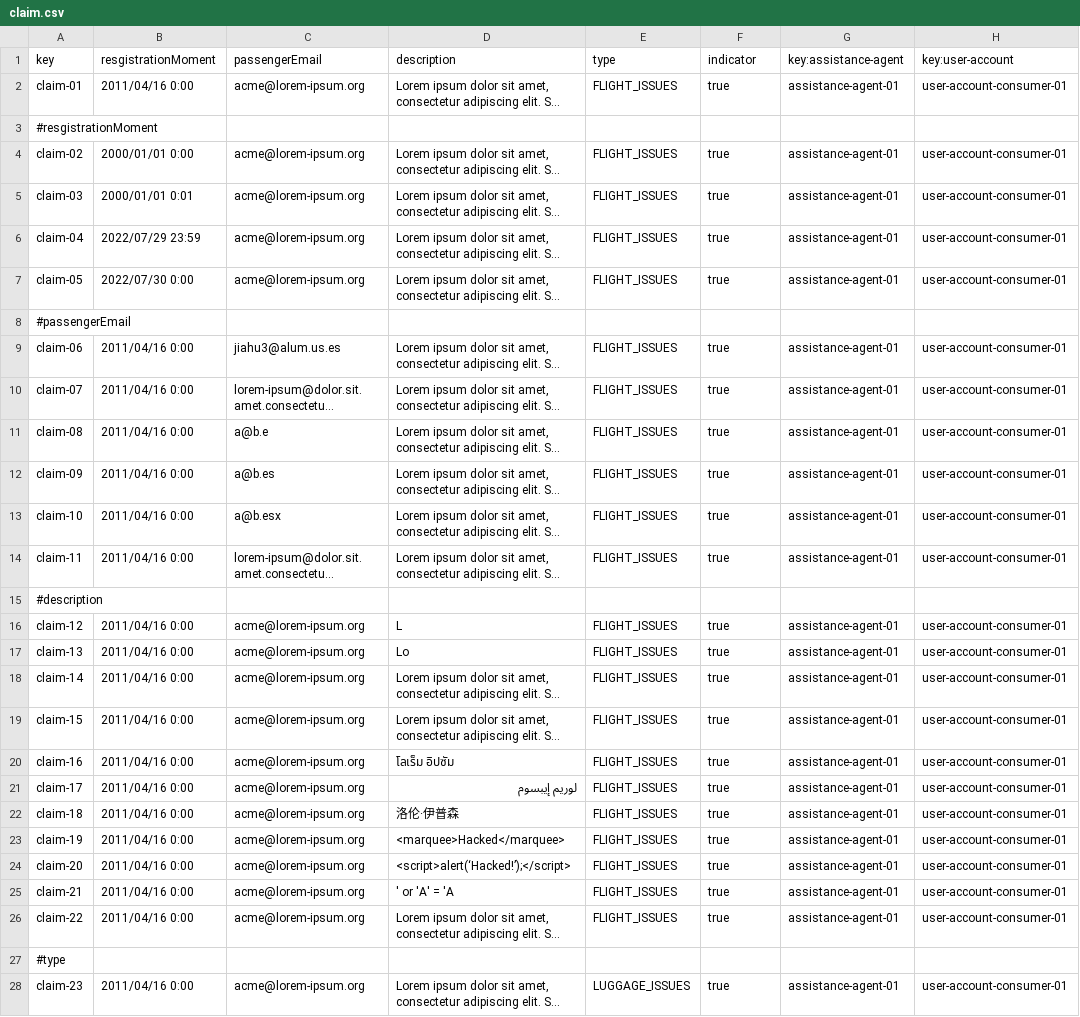
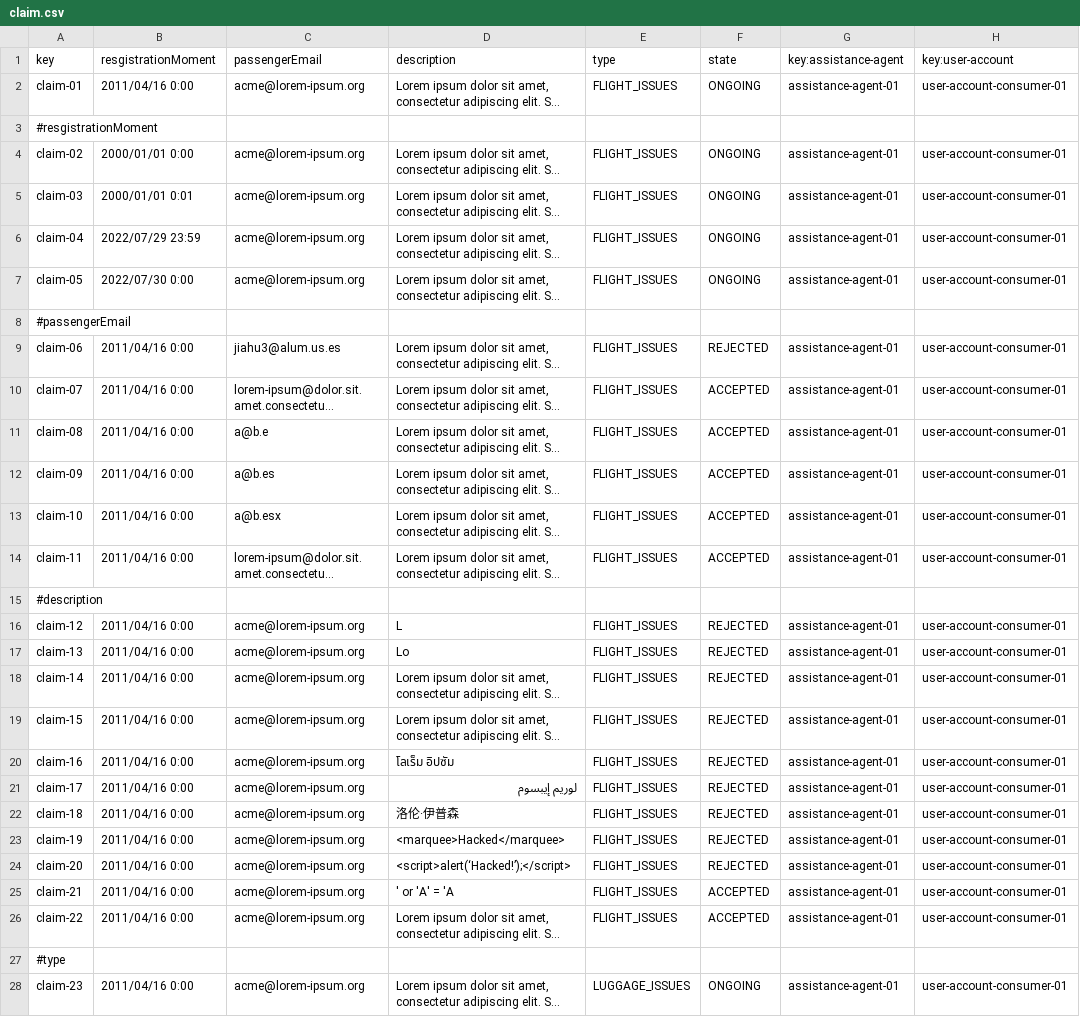
Before and after one commit to PDJ6975/Acme-ANS-D04-25.5.0, a CSV file: src/main/resources/WEB-INF/data/sample/claim.csv, drawn as a sheet; only a part is shown; long unchanged cells end in …; the diff covers the shown part only; the diff names each change by its address in the sheet, - before the commit and + after, or states it on an @@ line.

Commit message:
feat(List&Show): List&Show de los Claims finalizados de AssistanceAgent #109

```diff
--- a/src/main/resources/WEB-INF/data/sample/claim.csv
+++ b/src/main/resources/WEB-INF/data/sample/claim.csv
-F1: indicator
+F1: state
-F2 (state): true
+F2 (state): ONGOING
-F4:F7 (state): true
+F4:F7 (state): ONGOING
-F9 (state): true
+F9 (state): REJECTED
-F10:F14 (state): true
+F10:F14 (state): ACCEPTED
-F16:F24 (state): true
+F16:F24 (state): REJECTED
-F25:F26 (state): true
+F25:F26 (state): ACCEPTED
-F28 (state): true
+F28 (state): ONGOING
```
Also changed, not shown: 3 edited cells elsewhere in this file, 15 other files.
